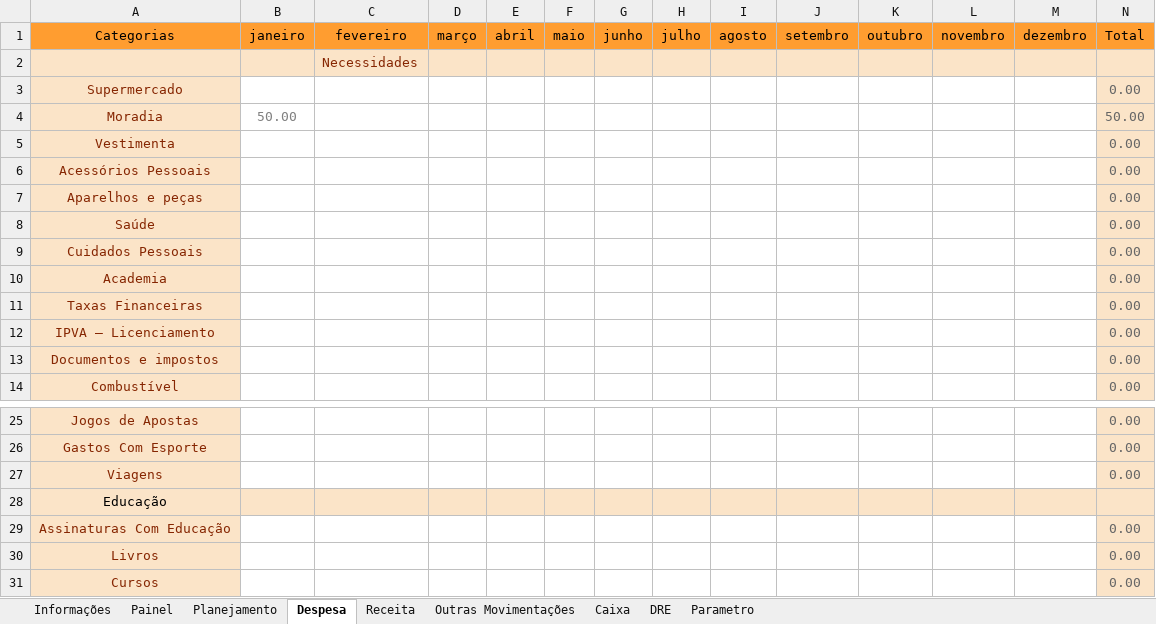
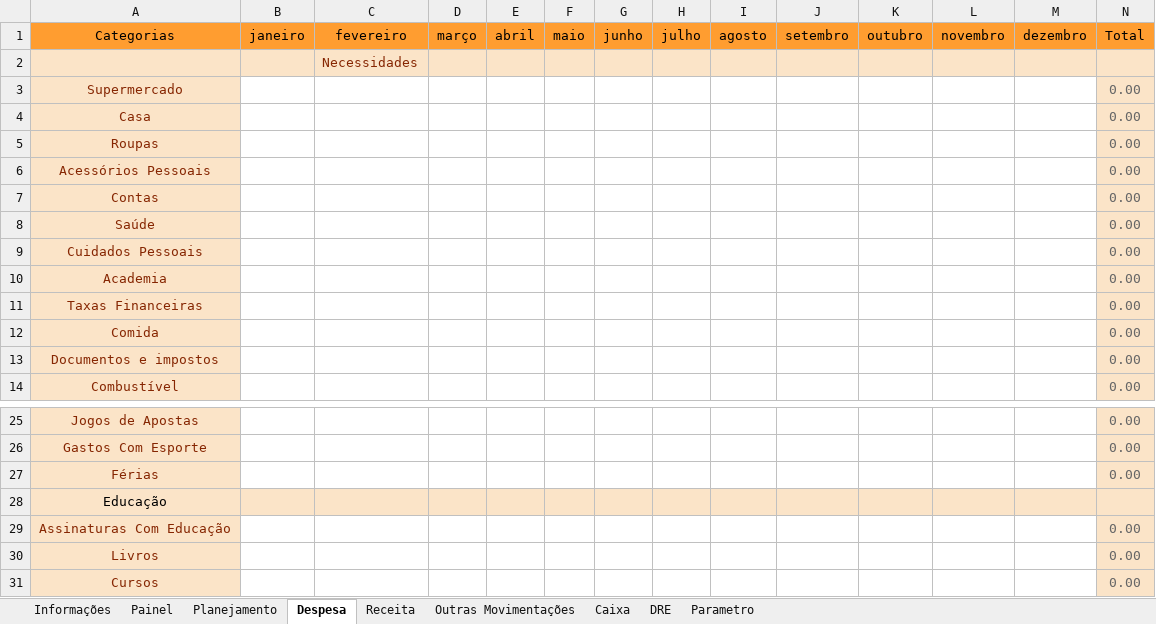
Before and after one commit to Cotrim-Finan/finanplan, an Excel workbook: finanplan-2025.xlsx, sheet Despesa, drawn as a sheet; only a part is shown, gaps mark what is left out; values as stored, in another font and other column widths than the file's, no borders; charts and pictures not drawn; removed rows and columns are numbered as before the commit, all else as after; the diff names each change by its address in the sheet, - before the commit and + after, or states it on an @@ line.

```diff
--- a/finanplan-2025.xlsx (sheet Despesa)
+++ b/finanplan-2025.xlsx (sheet Despesa)
-row 4: Moradia | 50.00 |  |  |  |  |  |  |  |  |  |  |  | 50.00
-A4: Vestimenta
+A4: Casa
+row 5: Roupas |  |  |  |  |  |  |  |  |  |  |  |  | 0.00
-A7: Aparelhos e peças
+A7: Contas
-A12: IPVA – Licenciamento
+A12: Comida
-A27: Viagens
+A27: Férias
```
Also changed, not shown: sheet Parametro, sheet Caixa, sheet Planejamento, sheet Receita, sheet DRE, sheet Painel, formulas that keep their value, charts or pictures, 5 other files.
